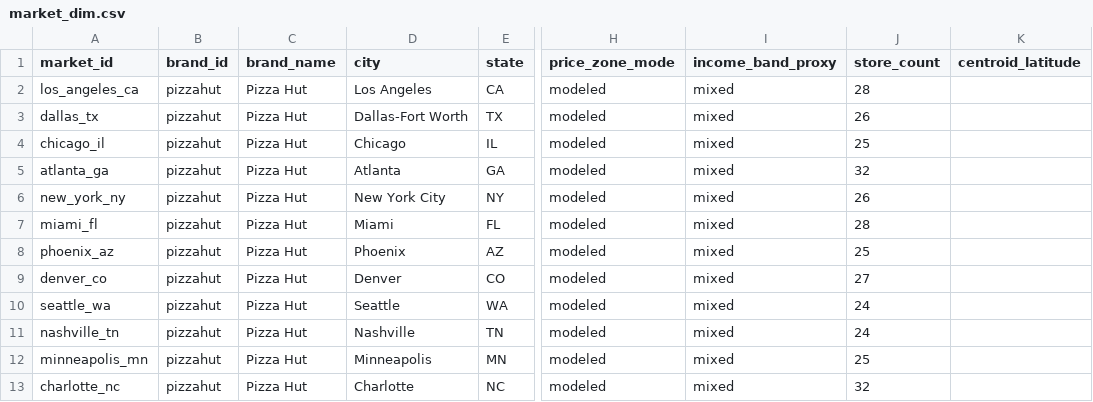
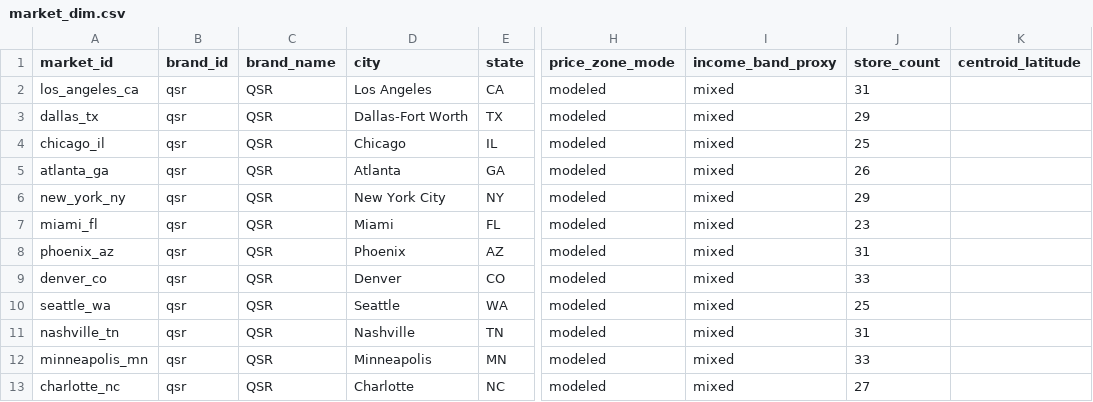
Before and after one commit to Ritesh17rb/pricing-elasticity, a CSV file: data/yum/processed/market_dim.csv, drawn as a sheet; only a part is shown, gaps mark what is left out; the diff names each change by its address in the sheet, - before the commit and + after, or states it on an @@ line.

```diff
--- a/data/yum/processed/market_dim.csv
+++ b/data/yum/processed/market_dim.csv
-B2:B13 (brand_id): pizzahut
+B2:B13 (brand_id): qsr
-C2:C13 (brand_name): Pizza Hut
+C2:C13 (brand_name): QSR
-J2 (store_count): 28
+J2 (store_count): 31
-J3 (store_count): 26
+J3 (store_count): 29
-J5 (store_count): 32
+J5 (store_count): 26
-J6 (store_count): 26
+J6 (store_count): 29
-J7 (store_count): 28
+J7 (store_count): 23
-J8 (store_count): 25
+J8 (store_count): 31
-J9 (store_count): 27
+J9 (store_count): 33
-J10 (store_count): 24
+J10 (store_count): 25
-J11 (store_count): 24
+J11 (store_count): 31
-J12 (store_count): 25
+J12 (store_count): 33
-J13 (store_count): 32
+J13 (store_count): 27
```
Also changed, not shown: data/channel_weekly.csv, data/segment_kpis.csv, 49 other files.
